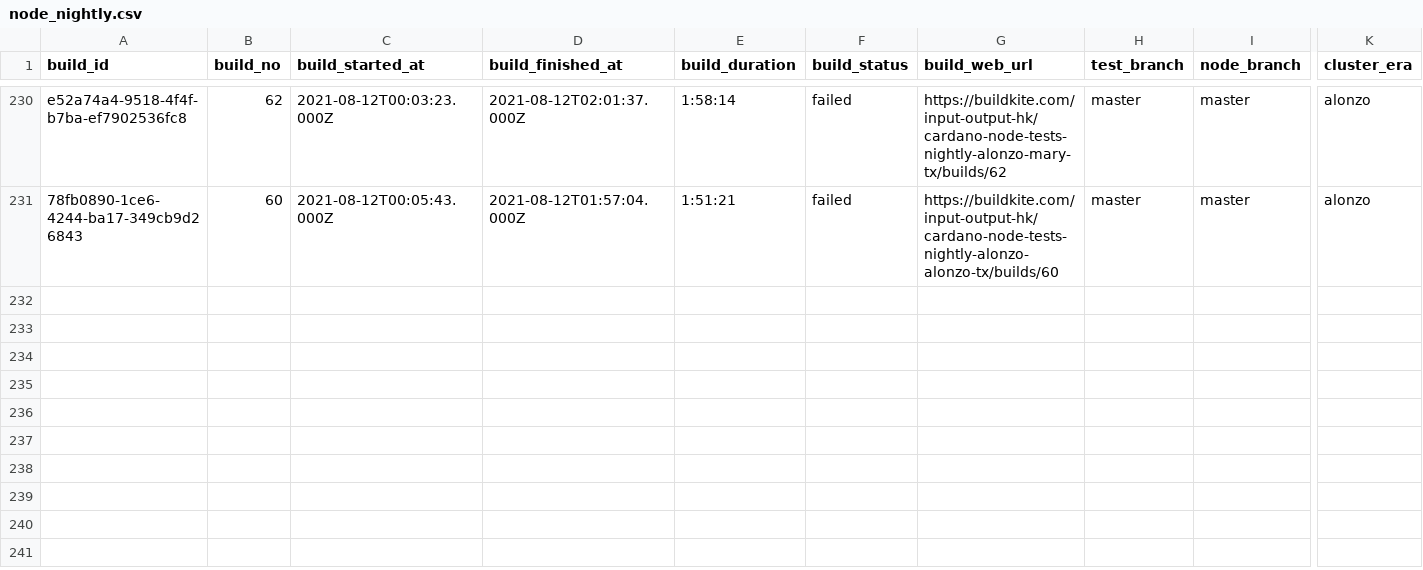
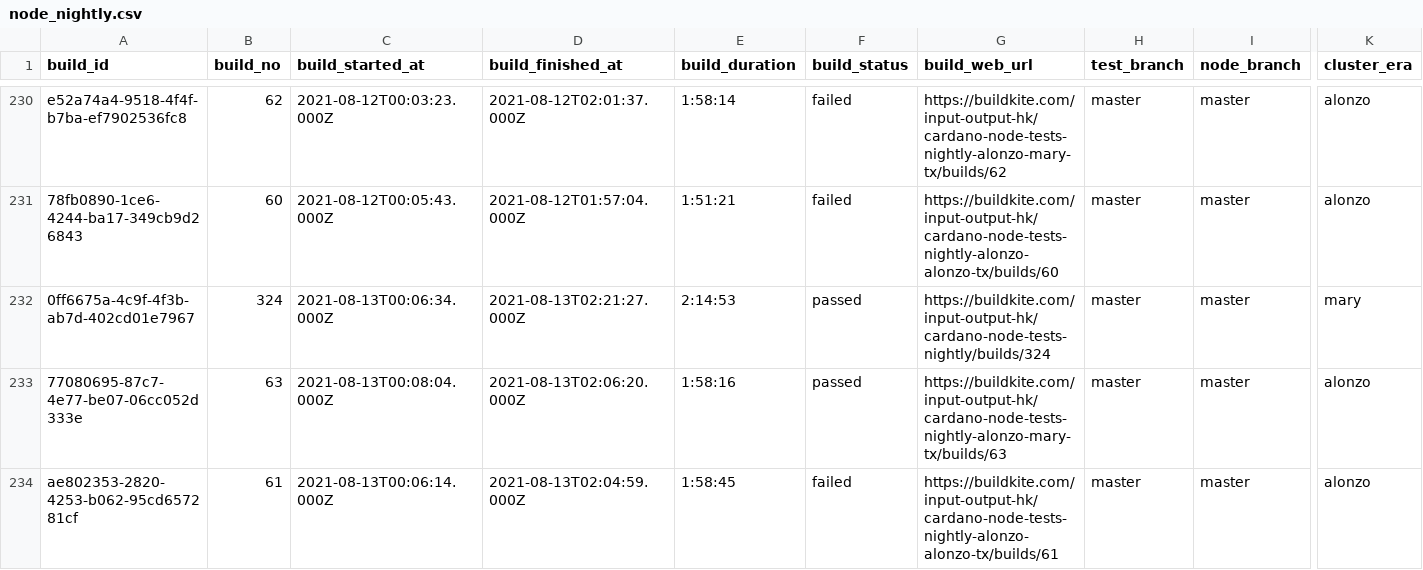
Before and after one commit to saratomaz/cardano-node-tests, a CSV file: sync_tests/csv_files/node_nightly.csv, drawn as a sheet; only a part is shown, gaps mark what is left out; rows hold the shown columns only; the diff names each change by its address in the sheet, - before the commit and + after, or states it on an @@ line.

```diff
--- a/sync_tests/csv_files/node_nightly.csv
+++ b/sync_tests/csv_files/node_nightly.csv
+row 232: 0ff6675a-4c9f-4f3b-ab7d-402cd01e7967 | 324 | 2021-08-13T00:06:34.000Z | 2021-08-13T02:21:27.000Z | 2:14:53 | passed | https://buildkite.com/input-output-hk/cardano-node-tests-nightly/builds/324 | master | master | mary
+row 233: 77080695-87c7-4e77-be07-06cc052d333e | 63 | 2021-08-13T00:08:04.000Z | 2021-08-13T02:06:20.000Z | 1:58:16 | passed | https://buildkite.com/input-output-hk/cardano-node-tests-nightly-alonzo-mary-tx/builds/63 | master | master | alonzo
+row 234: ae802353-2820-4253-b062-95cd657281cf | 61 | 2021-08-13T00:06:14.000Z | 2021-08-13T02:04:59.000Z | 1:58:45 | failed | https://buildkite.com/input-output-hk/cardano-node-tests-nightly-alonzo-alonzo-tx/builds/61 | master | master | alonzo
```
Also changed, not shown: sync_tests/csv_files/dbsync_nightly.csv, 1 other file.
